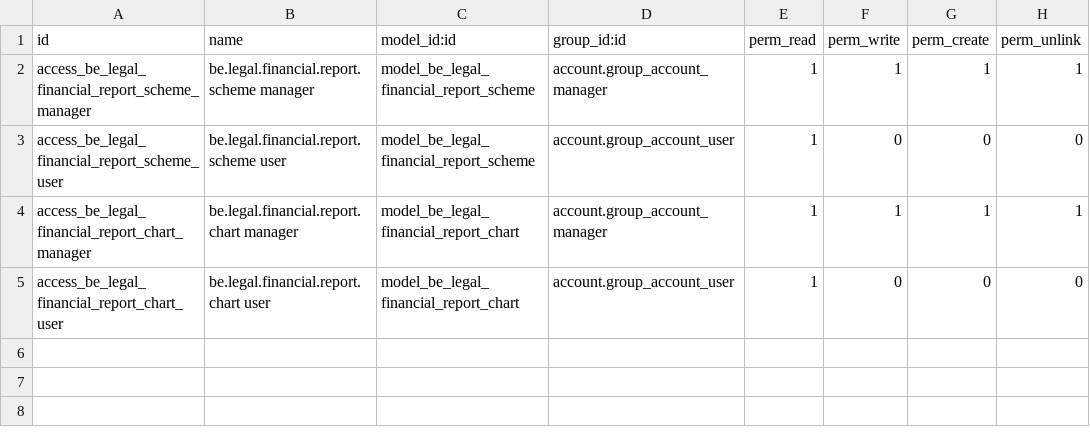
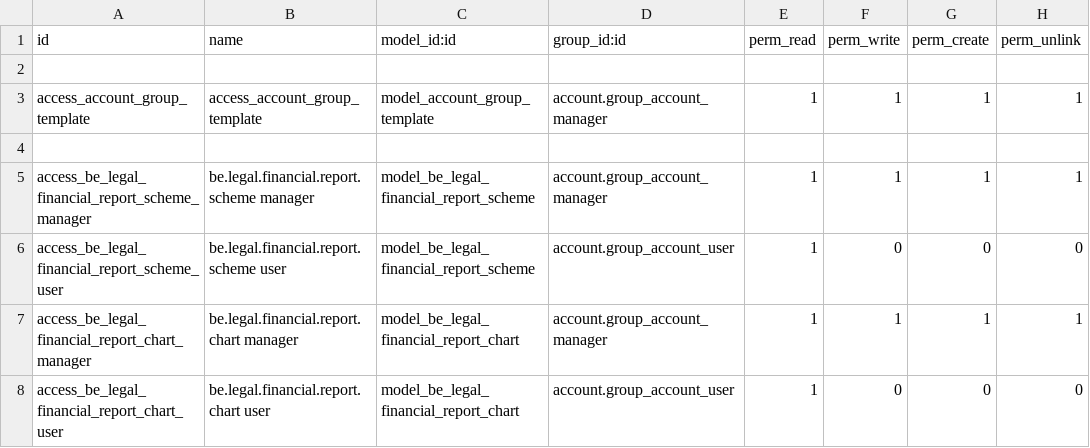
Before and after one commit to Elneo-group/community-addons, a CSV file: l10n_be_coa_multilang/security/ir.model.access.csv, drawn as a sheet.

Commit message:
[13.0]l10n_be_coa_multilang add account groups

```diff
--- a/l10n_be_coa_multilang/security/ir.model.access.csv
+++ b/l10n_be_coa_multilang/security/ir.model.access.csv
@@ -1,2 +1,5 @@
 id,name,model_id:id,group_id:id,perm_read,perm_write,perm_create,perm_unlink
+
+access_account_group_template,access_account_group_template,model_account_group_template,account.group_account_manager,1,1,1,1
+
 access_be_legal_financial_report_scheme_manager,be.legal.financial.report.scheme manager,model_be_legal_financial_report_scheme,account.group_account_manager,1,1,1,1
```
Also changed, not shown: 22 other files.
